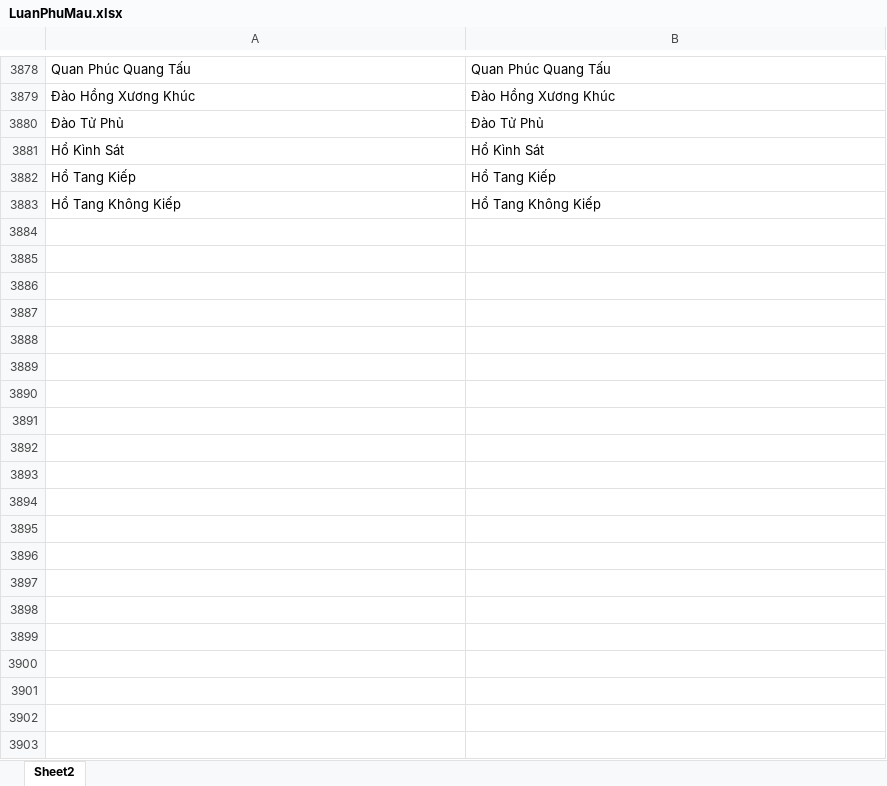
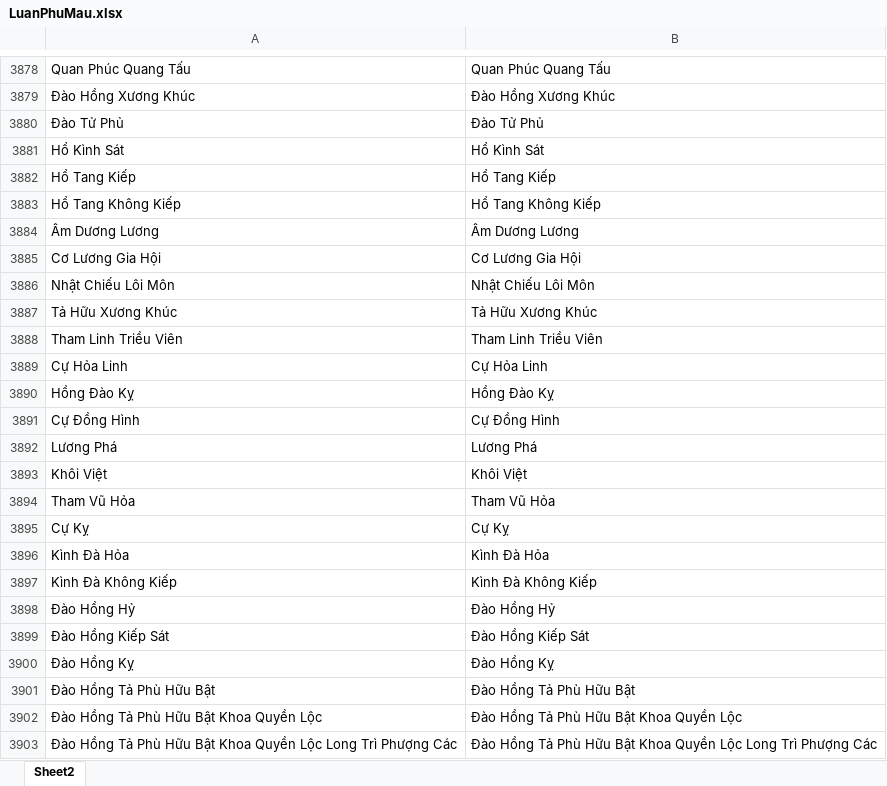
Before and after one commit to Donniehieu/LuanGiaiTuViBacPhai, an Excel workbook: LuanPhuMau.xlsx, sheet Sheet2, drawn as a sheet; only a part is shown, gaps mark what is left out; values as stored, in another font and other column widths than the file's, no borders; conditional formats not drawn; the diff covers the shown part only; the diff names each change by its address in the sheet, - before the commit and + after, or states it on an @@ line.

Commit message:
Hoàn Thiện luận 12 cung giừo chỉ thay giá trị trong excel

```diff
--- a/LuanPhuMau.xlsx (sheet Sheet2)
+++ b/LuanPhuMau.xlsx (sheet Sheet2)
+row 3884: Âm Dương Lương | Âm Dương Lương
+row 3885: Cơ Lương Gia Hội | Cơ Lương Gia Hội
+row 3886: Nhật Chiếu Lôi Môn | Nhật Chiếu Lôi Môn
+row 3887: Tả Hữu Xương Khúc | Tả Hữu Xương Khúc
+row 3888: Tham Linh Triều Viên | Tham Linh Triều Viên
+row 3889: Cự Hỏa Linh | Cự Hỏa Linh
+row 3890: Hồng Đào Kỵ | Hồng Đào Kỵ
+row 3891: Cự Đồng Hình | Cự Đồng Hình
+row 3892: Lương Phá | Lương Phá
+row 3893: Khôi Việt | Khôi Việt
+row 3894: Tham Vũ Hỏa | Tham Vũ Hỏa
+row 3895: Cự Kỵ | Cự Kỵ
+row 3896: Kình Đà Hỏa | Kình Đà Hỏa
+row 3897: Kình Đà Không Kiếp | Kình Đà Không Kiếp
+row 3898: Đào Hồng Hỷ | Đào Hồng Hỷ
+row 3899: Đào Hồng Kiếp Sát | Đào Hồng Kiếp Sát
+row 3900: Đào Hồng Kỵ | Đào Hồng Kỵ
+row 3901: Đào Hồng Tả Phù Hữu Bật | Đào Hồng Tả Phù Hữu Bật
+row 3902: Đào Hồng Tả Phù Hữu Bật Khoa Quyền Lộc | Đào Hồng Tả Phù Hữu Bật Khoa Quyền Lộc
+row 3903: Đào Hồng Tả Phù Hữu Bật Khoa Quyền Lộc Long Trì Phượng Các | Đào Hồng Tả Phù Hữu Bật Khoa Quyền Lộc Long Trì Phượng Các
```
Also changed, not shown: 15 added rows elsewhere in this sheet, LuanDienTrach.xlsx, LuanPhucDuc.xlsx, 10 other files.
